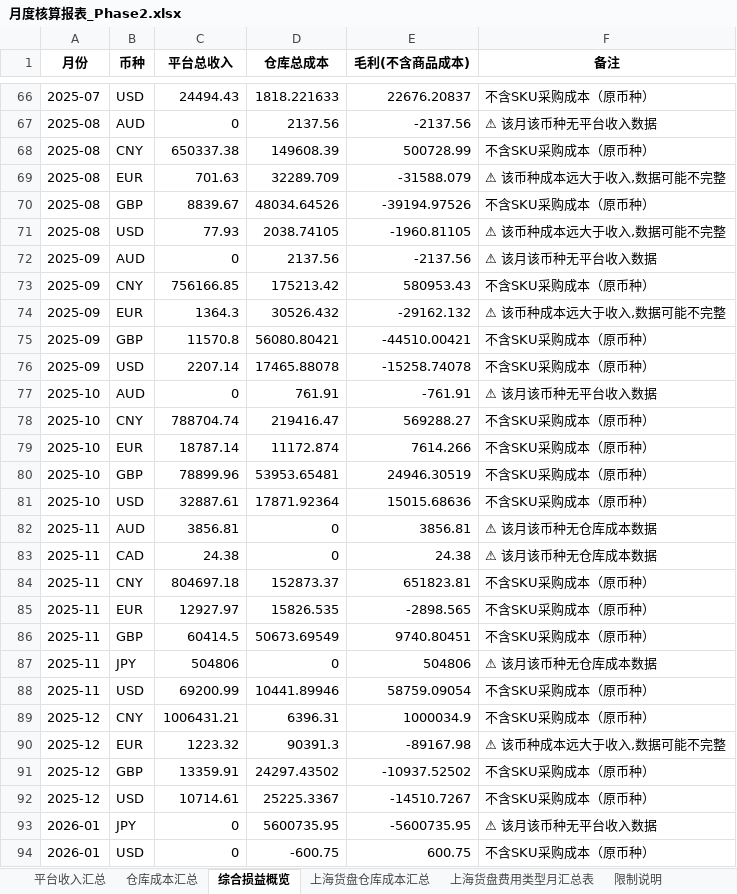
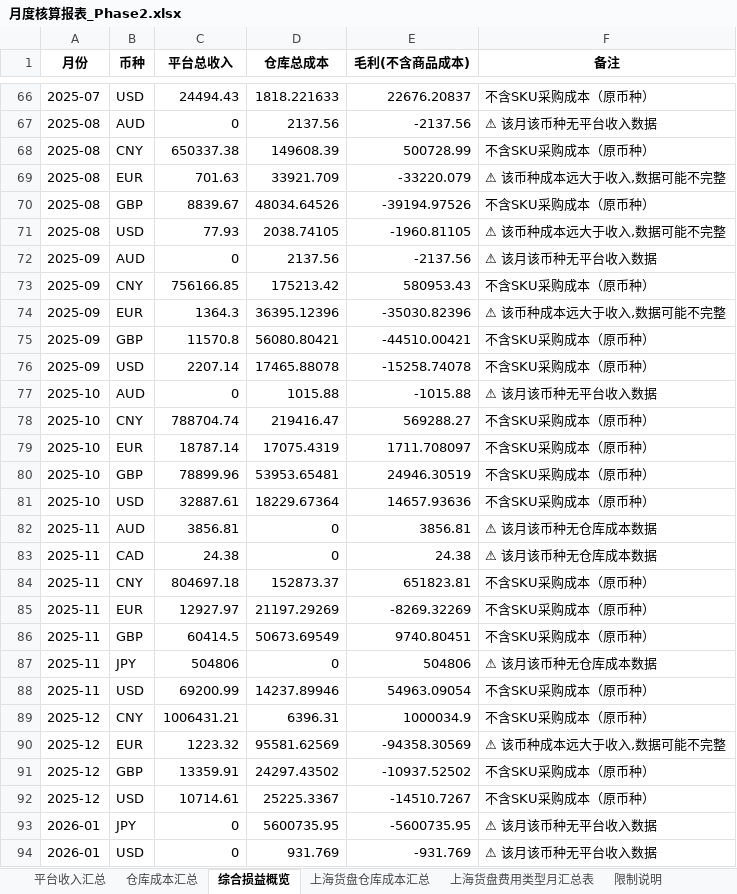
Before and after one commit to zkh0928/CB-Settlement, an Excel workbook: output/月度核算报表_Phase2.xlsx, sheet 综合损益概览, drawn as a sheet; only a part is shown, gaps mark what is left out; values as stored, in another font and other column widths than the file's, no borders; the diff covers the shown part only; the diff names each change by its address in the sheet, - before the commit and + after, or states it on an @@ line.

```diff
--- a/output/月度核算报表_Phase2.xlsx (sheet 综合损益概览)
+++ b/output/月度核算报表_Phase2.xlsx (sheet 综合损益概览)
-D69 (仓库总成本): 32289.709
+D69 (仓库总成本): 33921.709
-E69 (毛利(不含商品成本)): -31588.079
+E69 (毛利(不含商品成本)): -33220.079
-D74 (仓库总成本): 30526.432
+D74 (仓库总成本): 36395.12396
-E74 (毛利(不含商品成本)): -29162.132
+E74 (毛利(不含商品成本)): -35030.82396
-D77 (仓库总成本): 761.91
+D77 (仓库总成本): 1015.88
-E77 (毛利(不含商品成本)): -761.91
+E77 (毛利(不含商品成本)): -1015.88
-D79 (仓库总成本): 11172.874
+D79 (仓库总成本): 17075.4319
-E79 (毛利(不含商品成本)): 7614.266
+E79 (毛利(不含商品成本)): 1711.708097
-D81 (仓库总成本): 17871.92364
+D81 (仓库总成本): 18229.67364
-E81 (毛利(不含商品成本)): 15015.68636
+E81 (毛利(不含商品成本)): 14657.93636
-D85 (仓库总成本): 15826.535
+D85 (仓库总成本): 21197.29269
-E85 (毛利(不含商品成本)): -2898.565
+E85 (毛利(不含商品成本)): -8269.32269
-D88 (仓库总成本): 10441.89946
+D88 (仓库总成本): 14237.89946
-E88 (毛利(不含商品成本)): 58759.09054
+E88 (毛利(不含商品成本)): 54963.09054
-D90 (仓库总成本): 90391.3
+D90 (仓库总成本): 95581.62569
-E90 (毛利(不含商品成本)): -89167.98
+E90 (毛利(不含商品成本)): -94358.30569
-D94 (仓库总成本): -600.75
+D94 (仓库总成本): 931.769
-E94 (毛利(不含商品成本)): 600.75
+E94 (毛利(不含商品成本)): -931.769
-F94 (备注): 不含SKU采购成本（原币种）
+F94 (备注): ⚠ 该月该币种无平台收入数据
```
Also changed, not shown: 6 edited cells elsewhere in this sheet, sheet 仓库成本汇总, sheet 上海货盘仓库成本汇总, sheet 上海货盘费用类型月汇总表, 2 other files.
